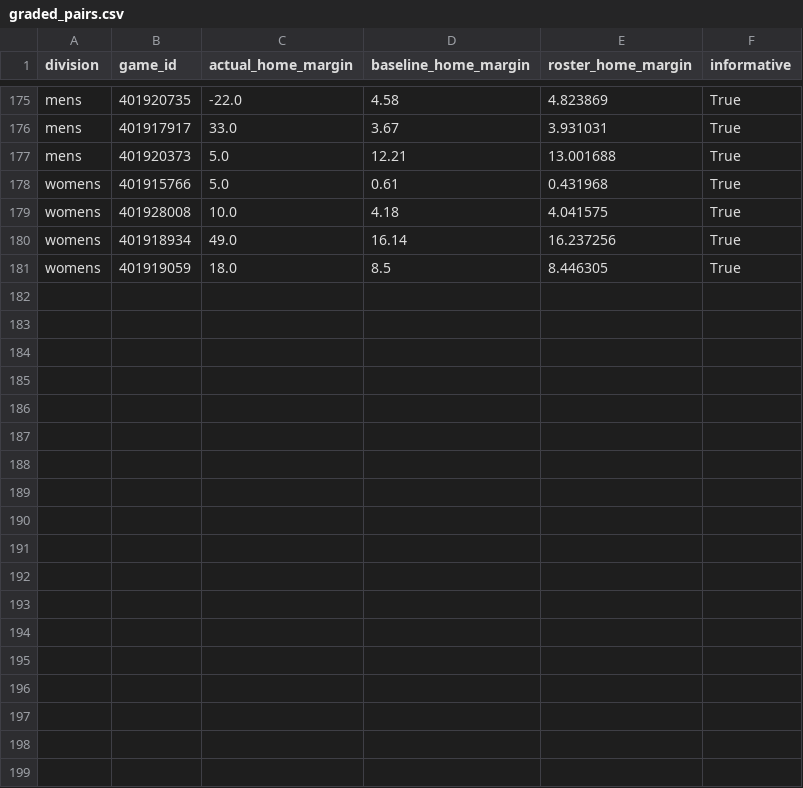
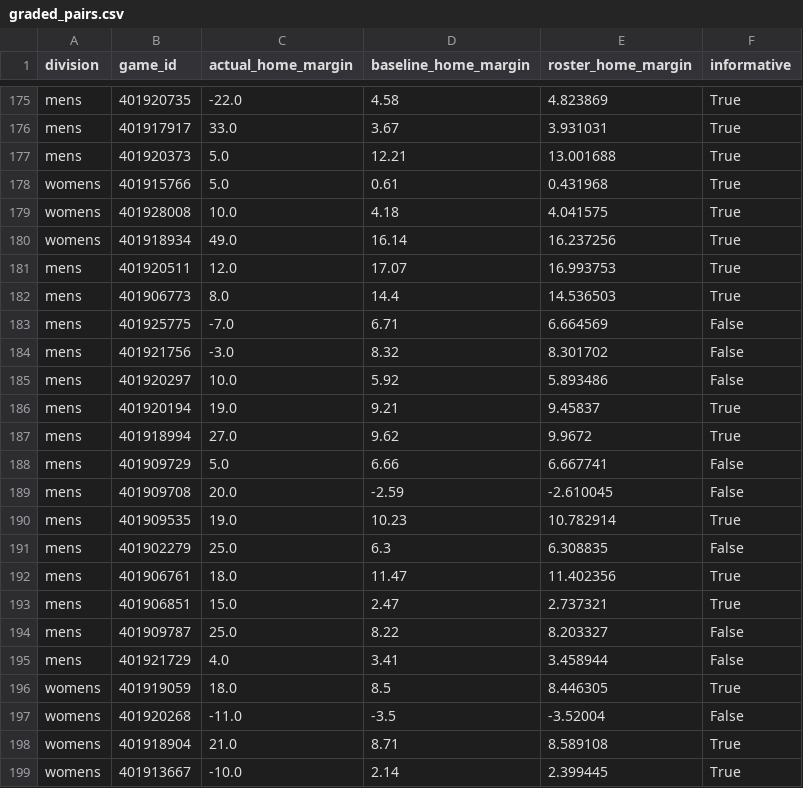
Before and after one commit to hcaver16-arch/college-basketball-ratings, a CSV file: data/preseason_research_v235/graded_pairs.csv, drawn as a sheet; only a part is shown, gaps mark what is left out; the diff covers the shown part only; the diff names each change by its address in the sheet, - before the commit and + after, or states it on an @@ line.

```diff
--- a/data/preseason_research_v235/graded_pairs.csv
+++ b/data/preseason_research_v235/graded_pairs.csv
+row 181: mens | 401920511 | 12.0 | 17.07 | 16.993753 | True
+row 182: mens | 401906773 | 8.0 | 14.4 | 14.536503 | True
+row 183: mens | 401925775 | -7.0 | 6.71 | 6.664569 | False
+row 184: mens | 401921756 | -3.0 | 8.32 | 8.301702 | False
+row 185: mens | 401920297 | 10.0 | 5.92 | 5.893486 | False
+row 186: mens | 401920194 | 19.0 | 9.21 | 9.45837 | True
+row 187: mens | 401918994 | 27.0 | 9.62 | 9.9672 | True
+row 188: mens | 401909729 | 5.0 | 6.66 | 6.667741 | False
+row 189: mens | 401909708 | 20.0 | -2.59 | -2.610045 | False
+row 190: mens | 401909535 | 19.0 | 10.23 | 10.782914 | True
+row 191: mens | 401902279 | 25.0 | 6.3 | 6.308835 | False
+row 192: mens | 401906761 | 18.0 | 11.47 | 11.402356 | True
+row 193: mens | 401906851 | 15.0 | 2.47 | 2.737321 | True
+row 194: mens | 401909787 | 25.0 | 8.22 | 8.203327 | False
+row 195: mens | 401921729 | 4.0 | 3.41 | 3.458944 | False
+row 197: womens | 401920268 | -11.0 | -3.5 | -3.52004 | False
+row 198: womens | 401918904 | 21.0 | 8.71 | 8.589108 | True
+row 199: womens | 401913667 | -10.0 | 2.14 | 2.399445 | True
```
Also changed, not shown: 10 added rows elsewhere in this file, data/preseason_research_v235/results.csv, 4 other files.
